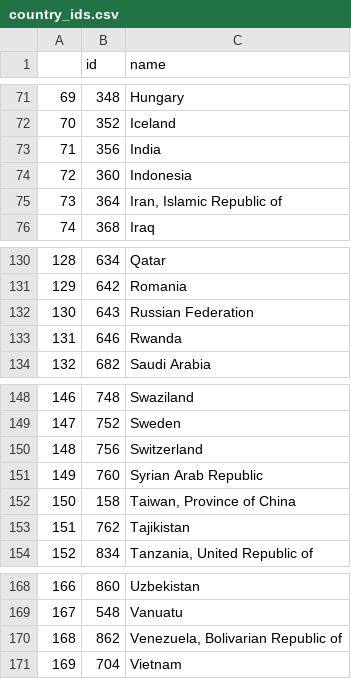
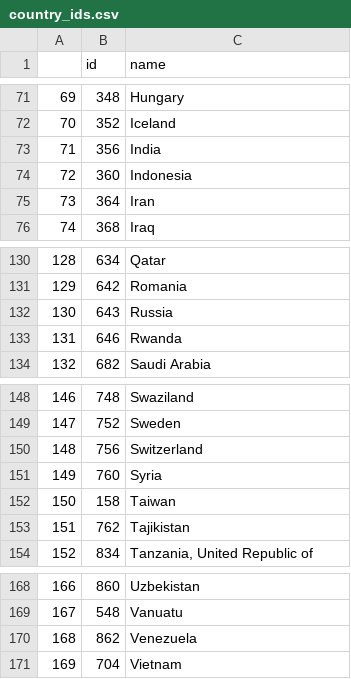
Before and after one commit to UBC-MDS/Netviz, a CSV file: data/processed/country_ids.csv, drawn as a sheet; only a part is shown, gaps mark what is left out.

Commit message:
Update country_ids.csv

```diff
--- a/data/processed/country_ids.csv
+++ b/data/processed/country_ids.csv
@@ -74,3 +74,3 @@
 72,360,Indonesia
-73,364,"Iran, Islamic Republic of"
+73,364,Iran
 74,368,Iraq
@@ -131,3 +131,3 @@
 129,642,Romania
-130,643,Russian Federation
+130,643,Russia
 131,646,Rwanda
@@ -150,4 +150,4 @@
 148,756,Switzerland
-149,760,Syrian Arab Republic
-150,158,"Taiwan, Province of China"
+149,760,Syria
+150,158,Taiwan
 151,762,Tajikistan
@@ -169,3 +169,3 @@
 167,548,Vanuatu
-168,862,"Venezuela, Bolivarian Republic of"
+168,862,Venezuela
 169,704,Vietnam
```
